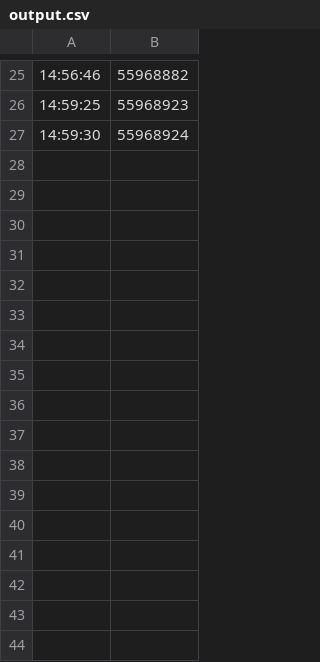
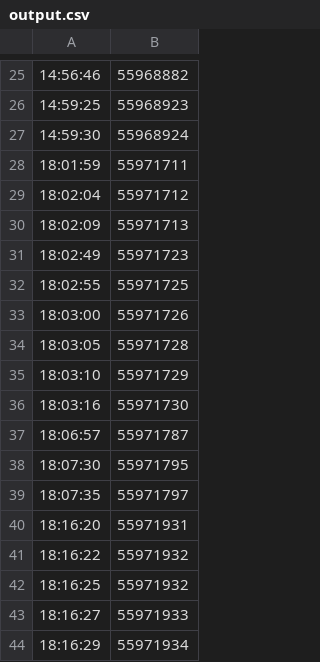
Before and after one commit to ucheuba10/RippleAssessment, a CSV file: src/main/resources/output/output.csv, drawn as a sheet; only a part is shown, gaps mark what is left out; the diff names each change by its address in the sheet, - before the commit and + after, or states it on an @@ line.

```diff
--- a/src/main/resources/output/output.csv
+++ b/src/main/resources/output/output.csv
+row 28: 18:01:59 | 55971711
+row 29: 18:02:04 | 55971712
+row 30: 18:02:09 | 55971713
+row 31: 18:02:49 | 55971723
+row 32: 18:02:55 | 55971725
+row 33: 18:03:00 | 55971726
+row 34: 18:03:05 | 55971728
+row 35: 18:03:10 | 55971729
+row 36: 18:03:16 | 55971730
+row 37: 18:06:57 | 55971787
+row 38: 18:07:30 | 55971795
+row 39: 18:07:35 | 55971797
+row 40: 18:16:20 | 55971931
+row 41: 18:16:22 | 55971932
+row 42: 18:16:25 | 55971932
+row 43: 18:16:27 | 55971933
+row 44: 18:16:29 | 55971934
```
Also changed, not shown: 7 other files.
